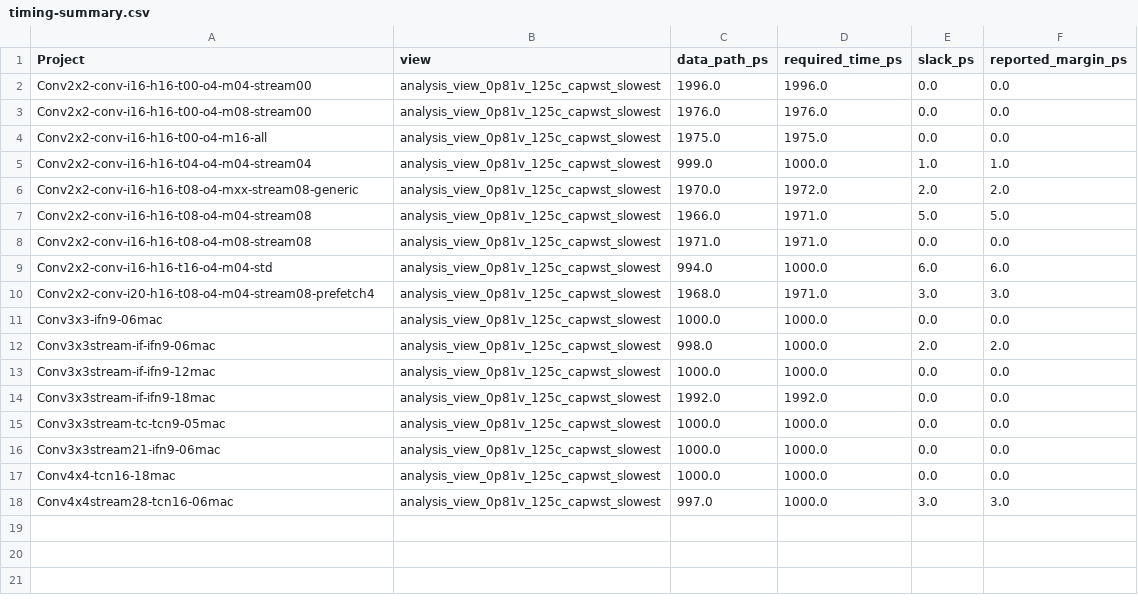
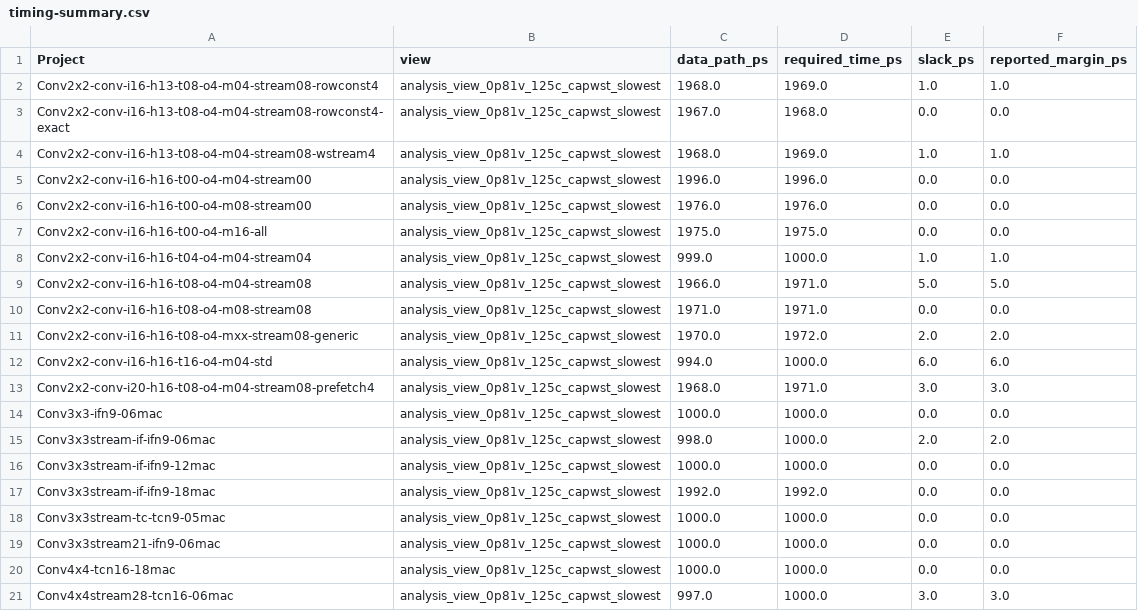
Before and after one commit to tarsioonofrio/FastConv_SystemVerilog, a CSV file: report/timing-summary.csv, drawn as a sheet.

Commit message:
reports(conv2x2): regenerate metrics with archived m04

```diff
--- a/report/timing-summary.csv
+++ b/report/timing-summary.csv
@@ -1,2 +1,5 @@
 Project,view,data_path_ps,required_time_ps,slack_ps,reported_margin_ps
+Conv2x2-conv-i16-h13-t08-o4-m04-stream08-rowconst4,analysis_view_0p81v_125c_capwst_slowest,1968.0,1969.0,1.0,1.0
+Conv2x2-conv-i16-h13-t08-o4-m04-stream08-rowconst4-exact,analysis_view_0p81v_125c_capwst_slowest,1967.0,1968.0,0.0,0.0
+Conv2x2-conv-i16-h13-t08-o4-m04-stream08-wstream4,analysis_view_0p81v_125c_capwst_slowest,1968.0,1969.0,1.0,1.0
 Conv2x2-conv-i16-h16-t00-o4-m04-stream00,analysis_view_0p81v_125c_capwst_slowest,1996.0,1996.0,0.0,0.0
@@ -5,5 +8,5 @@ Conv2x2-conv-i16-h16-t00-o4-m16-all,analysis_view_0p81v_125c_capwst_slowest,1975
 Conv2x2-conv-i16-h16-t04-o4-m04-stream04,analysis_view_0p81v_125c_capwst_slowest,999.0,1000.0,1.0,1.0
-Conv2x2-conv-i16-h16-t08-o4-mxx-stream08-generic,analysis_view_0p81v_125c_capwst_slowest,1970.0,1972.0,2.0,2.0
 Conv2x2-conv-i16-h16-t08-o4-m04-stream08,analysis_view_0p81v_125c_capwst_slowest,1966.0,1971.0,5.0,5.0
 Conv2x2-conv-i16-h16-t08-o4-m08-stream08,analysis_view_0p81v_125c_capwst_slowest,1971.0,1971.0,0.0,0.0
+Conv2x2-conv-i16-h16-t08-o4-mxx-stream08-generic,analysis_view_0p81v_125c_capwst_slowest,1970.0,1972.0,2.0,2.0
 Conv2x2-conv-i16-h16-t16-o4-m04-std,analysis_view_0p81v_125c_capwst_slowest,994.0,1000.0,6.0,6.0
```
Also changed, not shown: report/logical.csv, report/pareto.csv, 28 other files.
